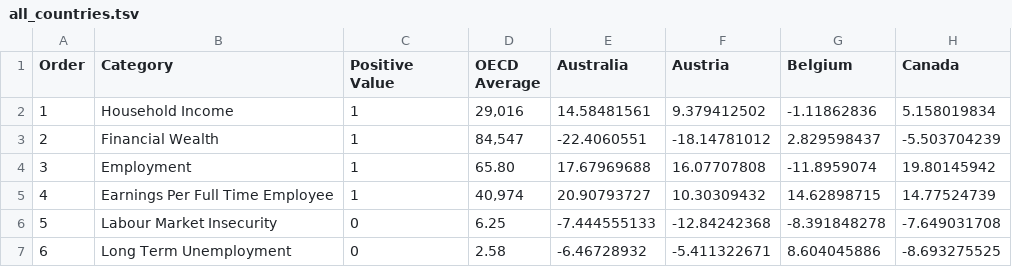
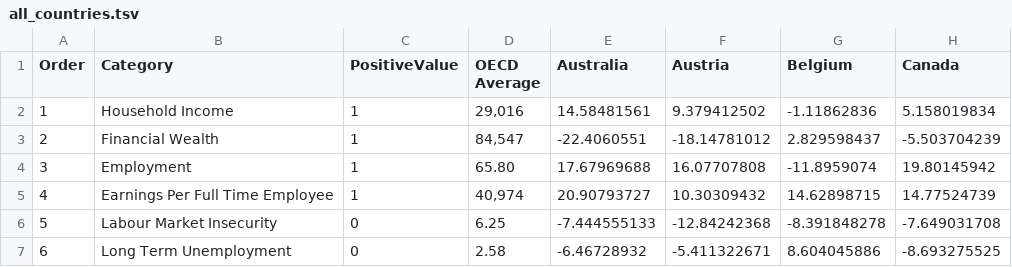
Before and after one commit to michaelmcmullin/betterlifeindenmark, a TSV file: all_countries.tsv, drawn as a sheet; only a part is shown; the diff names each change by its address in the sheet, - before the commit and + after, or states it on an @@ line.

```diff
--- a/all_countries.tsv
+++ b/all_countries.tsv
-C1: Positive Value
+C1: PositiveValue
```
Also changed, not shown: 2 other files.
